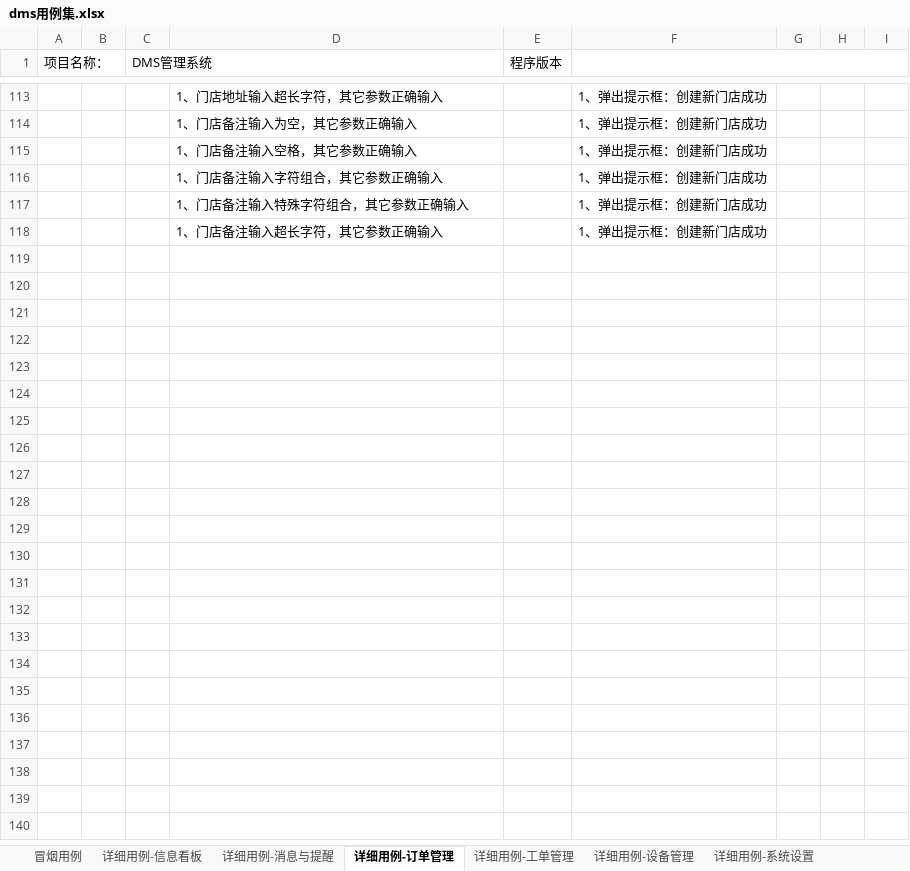
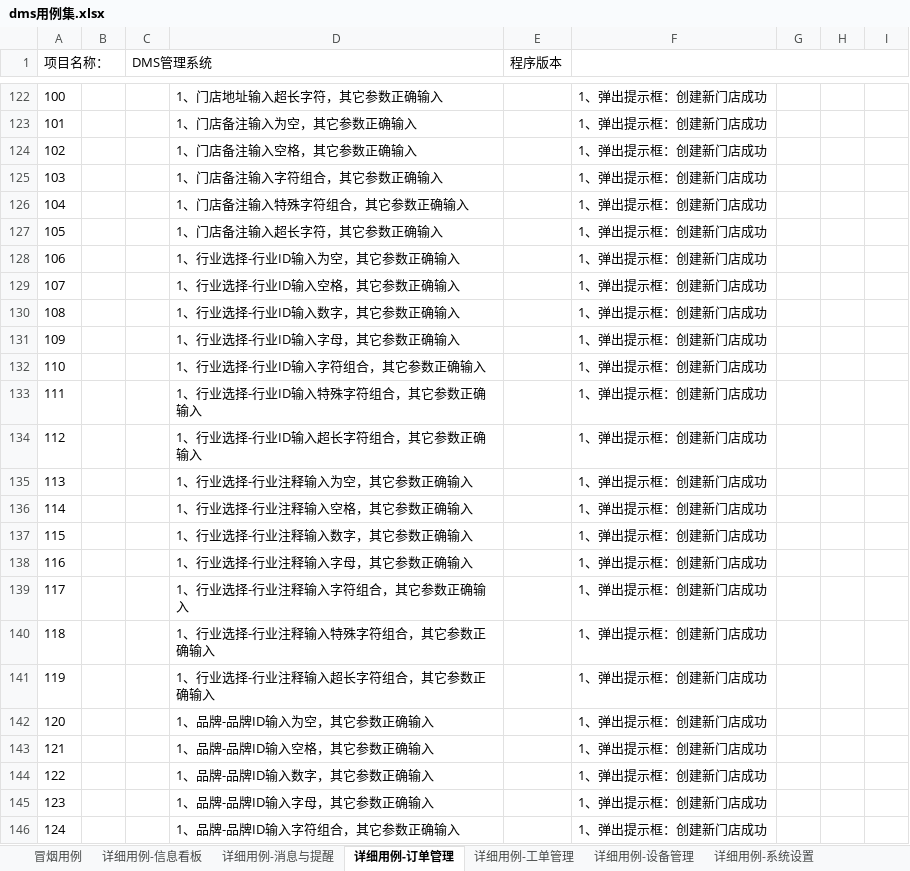
Before and after one commit to Testteam0922/JKtest, an Excel workbook: 用例/dms用例集.xlsx, sheet 详细用例-订单管理, drawn as a sheet; only a part is shown, gaps mark what is left out; the shorter side is filled out with more unchanged rows; values as stored, in another font and other column widths than the file's, no borders; the diff covers the shown part only; the diff names each change by its address in the sheet, - before the commit and + after, or states it on an @@ line.

Commit message:
add

```diff
--- a/用例/dms用例集.xlsx (sheet 详细用例-订单管理)
+++ b/用例/dms用例集.xlsx (sheet 详细用例-订单管理)
@@ column A (项目名称：) renumbered between rows 14 and 190 @@
+row 128: 106 |  |  | 1、行业选择-行业ID输入为空，其它参数正确输入 |  | 1、弹出提示框：创建新门店成功
+row 129: 107 |  |  | 1、行业选择-行业ID输入空格，其它参数正确输入 |  | 1、弹出提示框：创建新门店成功
+row 130: 108 |  |  | 1、行业选择-行业ID输入数字，其它参数正确输入 |  | 1、弹出提示框：创建新门店成功
+row 131: 109 |  |  | 1、行业选择-行业ID输入字母，其它参数正确输入 |  | 1、弹出提示框：创建新门店成功
+row 132: 110 |  |  | 1、行业选择-行业ID输入字符组合，其它参数正确输入 |  | 1、弹出提示框：创建新门店成功
+row 133: 111 |  |  | 1、行业选择-行业ID输入特殊字符组合，其它参数正确输入 |  | 1、弹出提示框：创建新门店成功
+row 134: 112 |  |  | 1、行业选择-行业ID输入超长字符组合，其它参数正确输入 |  | 1、弹出提示框：创建新门店成功
+row 135: 113 |  |  | 1、行业选择-行业注释输入为空，其它参数正确输入 |  | 1、弹出提示框：创建新门店成功
+row 136: 114 |  |  | 1、行业选择-行业注释输入空格，其它参数正确输入 |  | 1、弹出提示框：创建新门店成功
+row 137: 115 |  |  | 1、行业选择-行业注释输入数字，其它参数正确输入 |  | 1、弹出提示框：创建新门店成功
+row 138: 116 |  |  | 1、行业选择-行业注释输入字母，其它参数正确输入 |  | 1、弹出提示框：创建新门店成功
+row 139: 117 |  |  | 1、行业选择-行业注释输入字符组合，其它参数正确输入 |  | 1、弹出提示框：创建新门店成功
+row 140: 118 |  |  | 1、行业选择-行业注释输入特殊字符组合，其它参数正确输入 |  | 1、弹出提示框：创建新门店成功
+row 141: 119 |  |  | 1、行业选择-行业注释输入超长字符组合，其它参数正确输入 |  | 1、弹出提示框：创建新门店成功
+row 142: 120 |  |  | 1、品牌-品牌ID输入为空，其它参数正确输入 |  | 1、弹出提示框：创建新门店成功
+row 143: 121 |  |  | 1、品牌-品牌ID输入空格，其它参数正确输入 |  | 1、弹出提示框：创建新门店成功
+row 144: 122 |  |  | 1、品牌-品牌ID输入数字，其它参数正确输入 |  | 1、弹出提示框：创建新门店成功
+row 145: 123 |  |  | 1、品牌-品牌ID输入字母，其它参数正确输入 |  | 1、弹出提示框：创建新门店成功
+row 146: 124 |  |  | 1、品牌-品牌ID输入字符组合，其它参数正确输入 |  | 1、弹出提示框：创建新门店成功
```
Also changed, not shown: 28 added rows, cell formats and merged cells elsewhere in this sheet.
